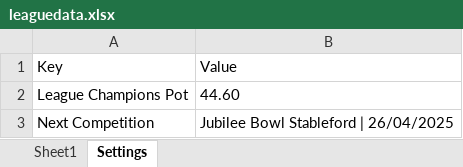
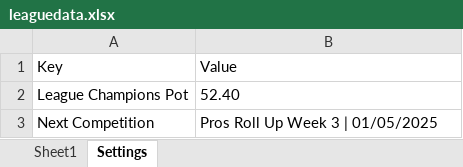
Before and after one commit to CMPtechnik/TheLeague, an Excel workbook: data/leaguedata.xlsx, sheet Settings, drawn as a sheet; values as stored, in another font and other column widths than the file's, no borders; the diff names each change by its address in the sheet, - before the commit and + after, or states it on an @@ line.

Commit message:
Jubilee Bowl Stableford

```diff
--- a/data/leaguedata.xlsx (sheet Settings)
+++ b/data/leaguedata.xlsx (sheet Settings)
-B2: 44.60
+B2: 52.40
-B3: Jubilee Bowl Stableford | 26/04/2025
+B3: Pros Roll Up Week 3 | 01/05/2025
```
Also changed, not shown: sheet Sheet1.
